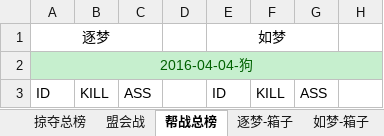
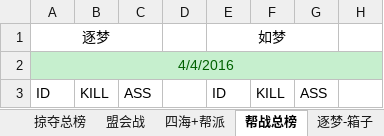
Before and after one commit to cansnow123/wuxia-union, an Excel workbook: 统计工作/standard.xlsx, sheet 帮战总榜, drawn as a sheet; only a part is shown; values as stored, in another font and other column widths than the file's, no borders; the diff names each change by its address in the sheet, - before the commit and + after, or states it on an @@ line.

```diff
--- a/统计工作/standard.xlsx (sheet 帮战总榜)
+++ b/统计工作/standard.xlsx (sheet 帮战总榜)
+sheet tab: 四海+帮派
-A2: 2016-04-04-狗
+A2: 4/4/2016
```
Also changed, not shown: sheet 如梦-箱子, sheet 若梦-箱子, sheet 何梦-箱子, sheet 逐梦-箱子, sheet 盟会战, sheet 联盟箱子总计, formulas that keep their value, 13 other files.
